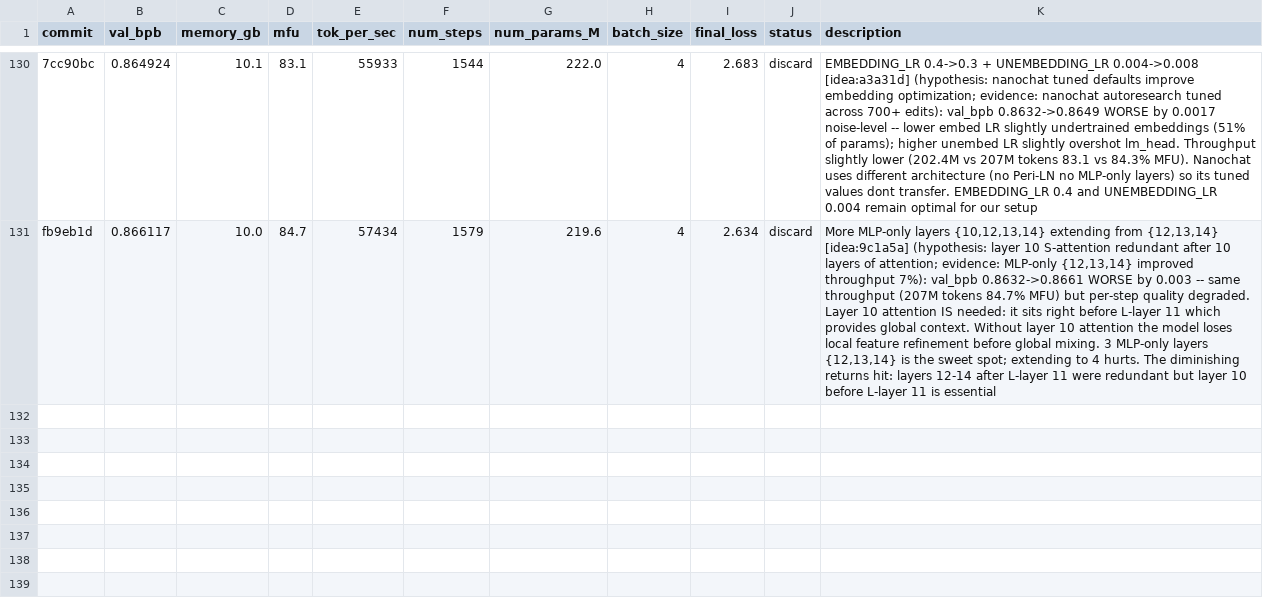
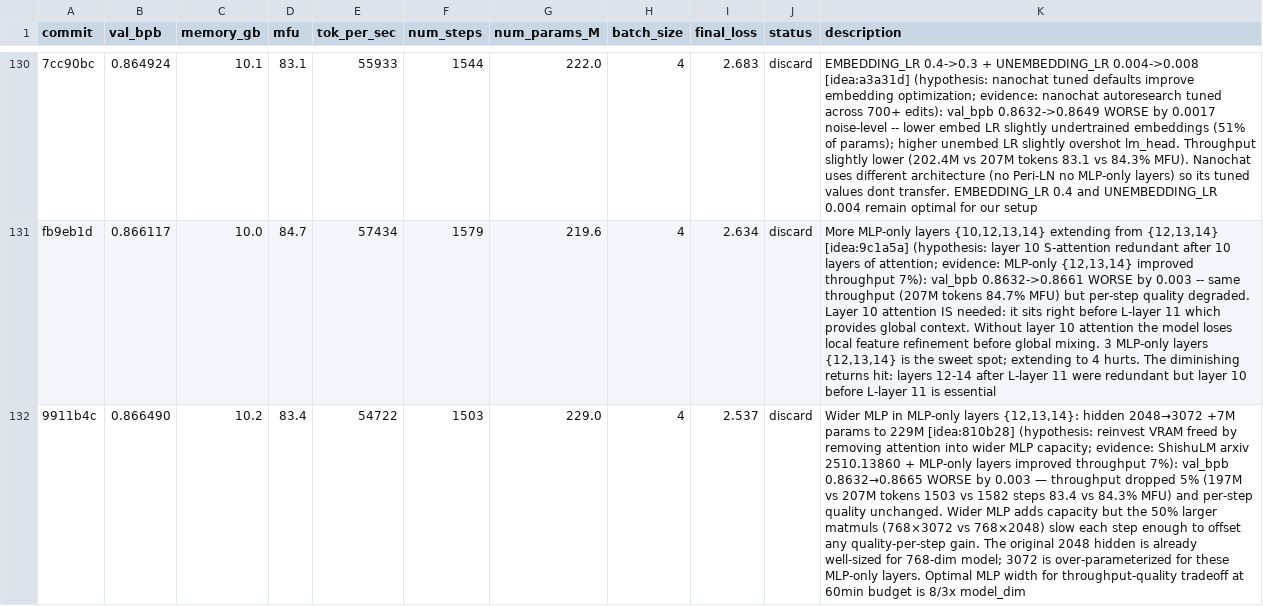
Before and after one commit to Djordje-Stojanovic/TrainRTX5070_60Min, a TSV file: results.tsv, drawn as a sheet; only a part is shown, gaps mark what is left out; the diff names each change by its address in the sheet, - before the commit and + after, or states it on an @@ line.

Commit message:
results: discard wider MLP in MLP-only layers 2048→3072 (val_bpb +0.003 worse)

```diff
--- a/results.tsv
+++ b/results.tsv
+row 132: 9911b4c | 0.866490 | 10.2 | 83.4 | 54722 | 1503 | 229.0 | 4 | 2.537 | discard | Wider MLP in MLP-only layers {12,13,14}: hidden 2048→3072 +7M params to 229M [idea:810b28] (hypothesis: reinvest VRAM freed by removing attention into wider MLP capacity; evidence: ShishuLM arxiv 2510.13860 + MLP-only layers improved throughput 7%): val_bpb 0.8632→0.8665 WORSE by 0.003 — throughput dropped 5% (197M vs 207M tokens 1503 vs 1582 steps 83.4 vs 84.3% MFU) and per-step quality unchanged. Wider MLP adds capacity but the 50% larger matmuls (768×3072 vs 768×2048) slow each step enough to offset any quality-per-step gain. The original 2048 hidden is already well-sized for 768-dim model; 3072 is over-parameterized for these MLP-only layers. Optimal MLP width for throughput-quality tradeoff at 60min budget is 8/3x model_dim
```
